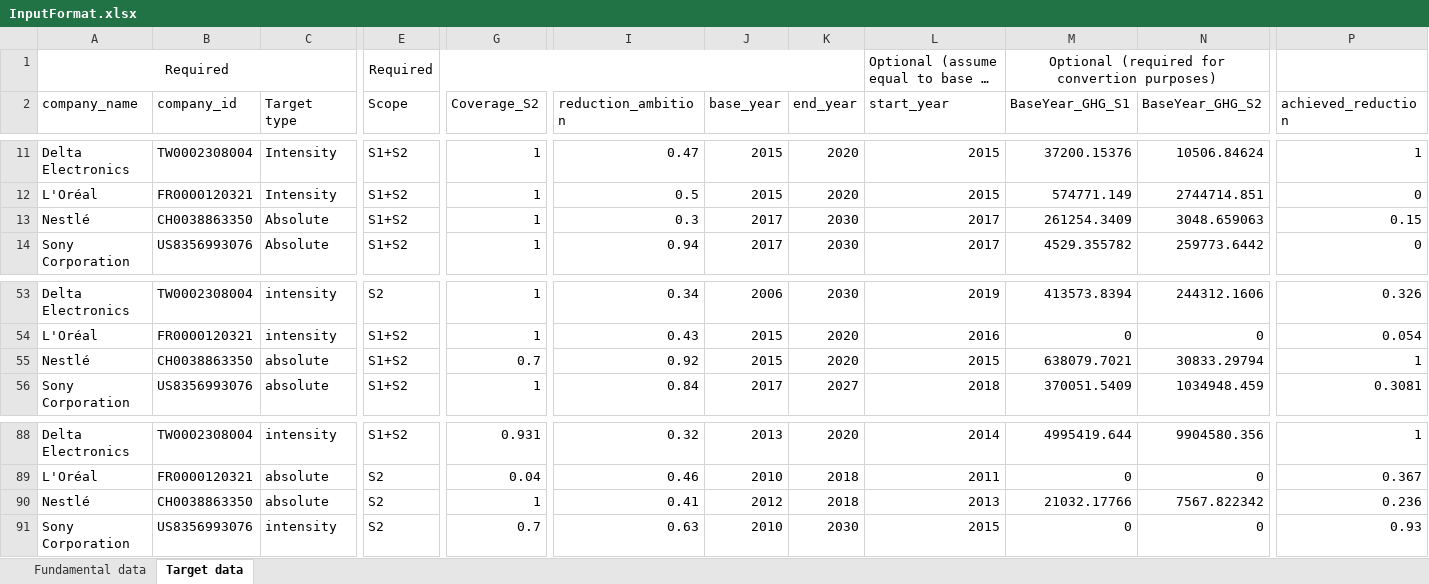
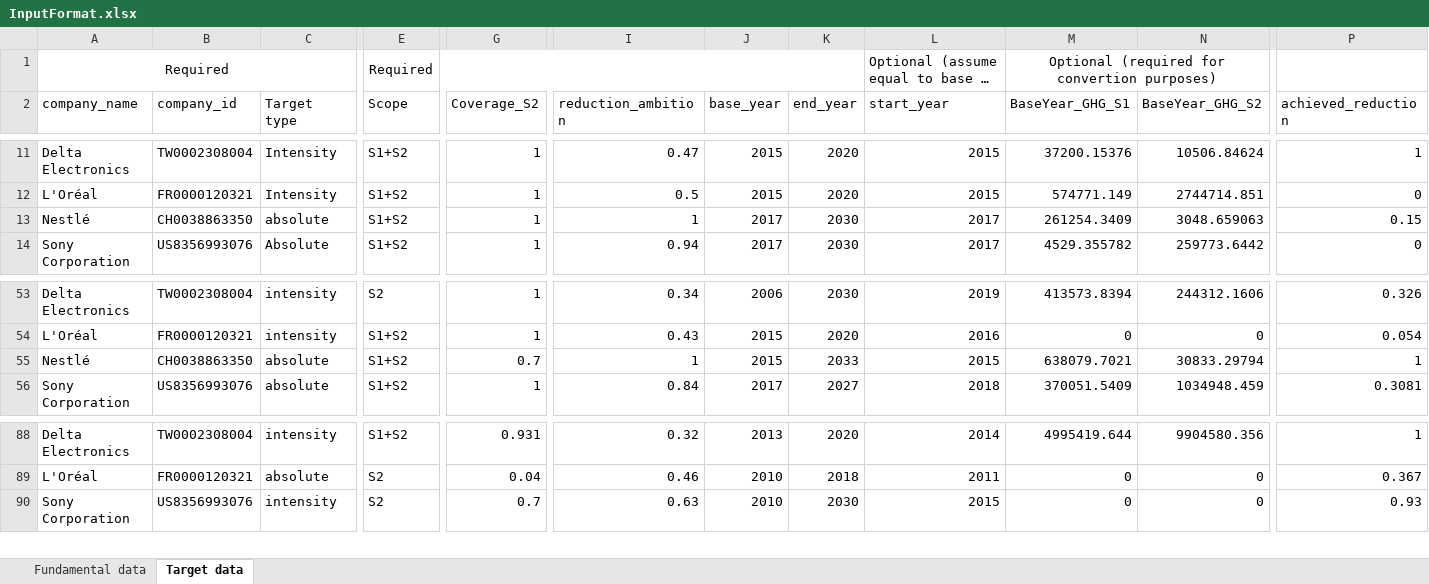
Before and after one commit to ScienceBasedTargets/SBTi-finance-tool, an Excel workbook: app/data/InputFormat.xlsx, sheet Target data, drawn as a sheet; only a part is shown, gaps mark what is left out; long unchanged cells end in …; values as stored, in another font and other column widths than the file's, no borders; table styles not drawn; rows hold the shown columns only; the diff names each change by its address in the sheet, - before the commit and + after, or states it on an @@ line.

Commit message:
use percentage instead of decimal value for annual reduction rate in temperature score calculation

```diff
--- a/app/data/InputFormat.xlsx (sheet Target data)
+++ b/app/data/InputFormat.xlsx (sheet Target data)
-C13 (Target type): Absolute
+C13 (Target type): absolute
-I13 (reduction_ambition): 0.3
+I13 (reduction_ambition): 1
-I55 (reduction_ambition): 0.92
+I55 (reduction_ambition): 1
-K55 (end_year): 2020
+K55 (end_year): 2033
-row 90: Nestlé | CH0038863350 | absolute | S2 | 1 | 0.41 | 2012 | 2018 | 2013 | 21032.17766 | 7567.822342 | 0.236
```
Also changed, not shown: 1 other file.
